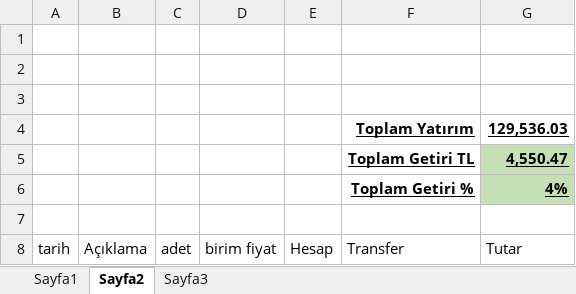
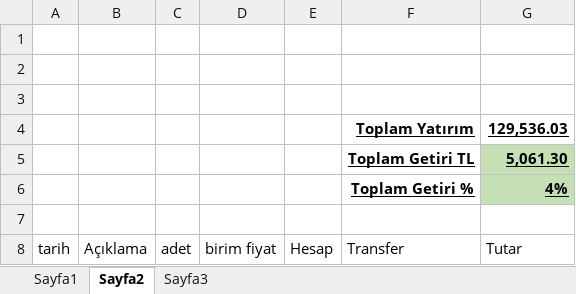
Before and after one commit to roboturx/tdy, an Excel workbook: 05-24-YTRM.xlsx, sheet Sayfa2, drawn as a sheet; only a part is shown; values as stored, in another font and other column widths than the file's, no borders; table styles not drawn; the diff covers the shown part only; the diff names each change by its address in the sheet, - before the commit and + after, or states it on an @@ line.

```diff
--- a/05-24-YTRM.xlsx (sheet Sayfa2)
+++ b/05-24-YTRM.xlsx (sheet Sayfa2)
-G5 (Tutar): 4,550.47
+G5 (Tutar): 5,061.30
```
Also changed, not shown: 13 added rows, 16 edited cells and cell formats elsewhere in this sheet, 04-24-Gnlkx.xlsx.
